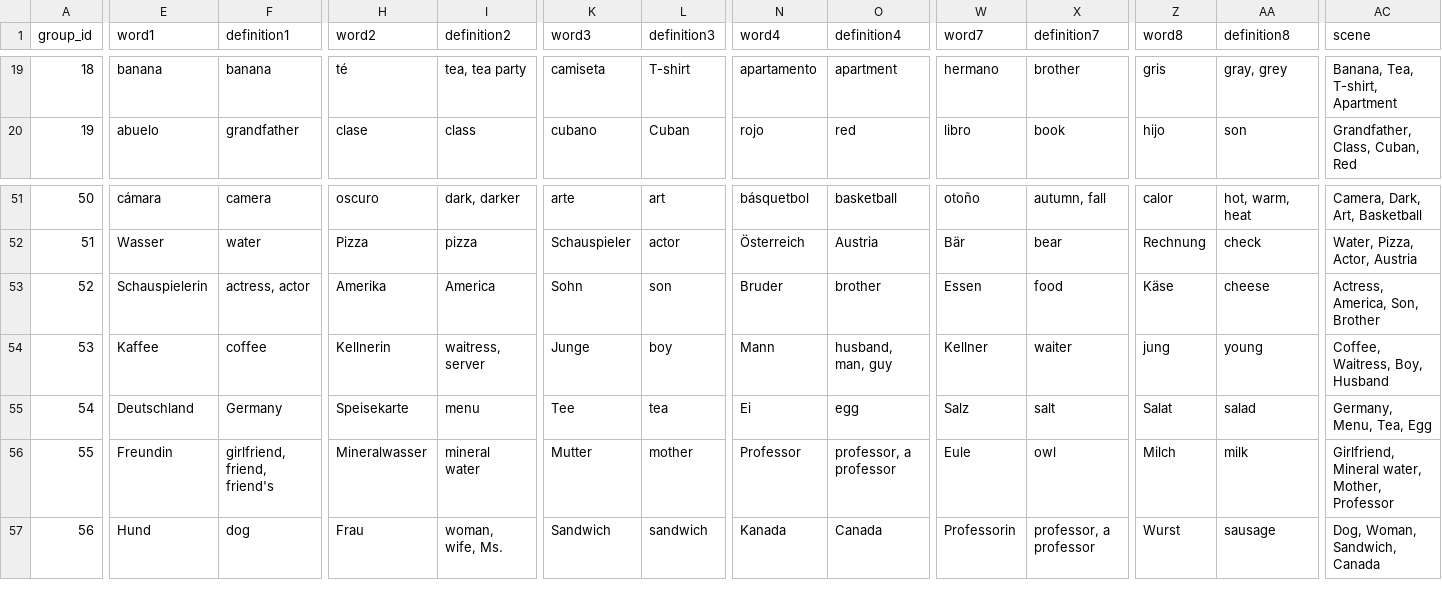
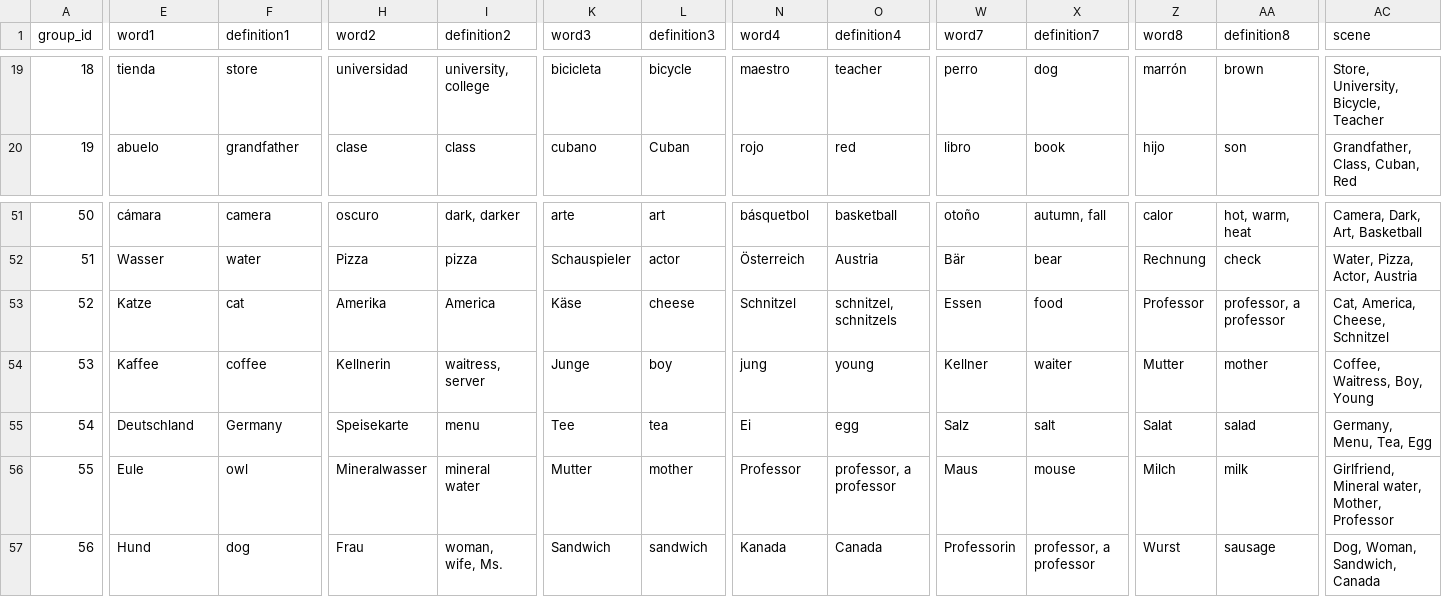
Before and after one commit to Papajuli1/DuDuolingo, a CSV file: backend/database/word_groups.csv, drawn as a sheet; only a part is shown, gaps mark what is left out; the diff covers the shown part only; the diff names each change by its address in the sheet, - before the commit and + after, or states it on an @@ line.

```diff
--- a/backend/database/word_groups.csv
+++ b/backend/database/word_groups.csv
-E19 (word1): banana
+E19 (word1): tienda
-F19 (definition1): banana
+F19 (definition1): store
-H19 (word2): té
+H19 (word2): universidad
-I19 (definition2): tea, tea party
+I19 (definition2): university, college
-K19 (word3): camiseta
+K19 (word3): bicicleta
-L19 (definition3): T-shirt
+L19 (definition3): bicycle
-N19 (word4): apartamento
+N19 (word4): maestro
-O19 (definition4): apartment
+O19 (definition4): teacher
-W19 (word7): hermano
+W19 (word7): perro
-X19 (definition7): brother
+X19 (definition7): dog
-Z19 (word8): gris
+Z19 (word8): marrón
-AA19 (definition8): gray, grey
+AA19 (definition8): brown
-AC19 (scene): Banana, Tea, T-shirt, Apartment
+AC19 (scene): Store, University, Bicycle, Teacher
-E53 (word1): Schauspielerin
+E53 (word1): Katze
-F53 (definition1): actress, actor
+F53 (definition1): cat
-K53 (word3): Sohn
+K53 (word3): Käse
-L53 (definition3): son
+L53 (definition3): cheese
-N53 (word4): Bruder
+N53 (word4): Schnitzel
-O53 (definition4): brother
+O53 (definition4): schnitzel, schnitzels
-Z53 (word8): Käse
+Z53 (word8): Professor
-AA53 (definition8): cheese
+AA53 (definition8): professor, a professor
-AC53 (scene): Actress, America, Son, Brother
+AC53 (scene): Cat, America, Cheese, Schnitzel
-N54 (word4): Mann
+N54 (word4): jung
-O54 (definition4): husband, man, guy
+O54 (definition4): young
-Z54 (word8): jung
+Z54 (word8): Mutter
-AA54 (definition8): young
+AA54 (definition8): mother
-AC54 (scene): Coffee, Waitress, Boy, Husband
+AC54 (scene): Coffee, Waitress, Boy, Young
-E56 (word1): Freundin
+E56 (word1): Eule
-F56 (definition1): girlfriend, friend, friend's
+F56 (definition1): owl
-W56 (word7): Eule
+W56 (word7): Maus
-X56 (definition7): owl
+X56 (definition7): mouse
```
Also changed, not shown: 131 edited cells elsewhere in this file, 9 other files.
